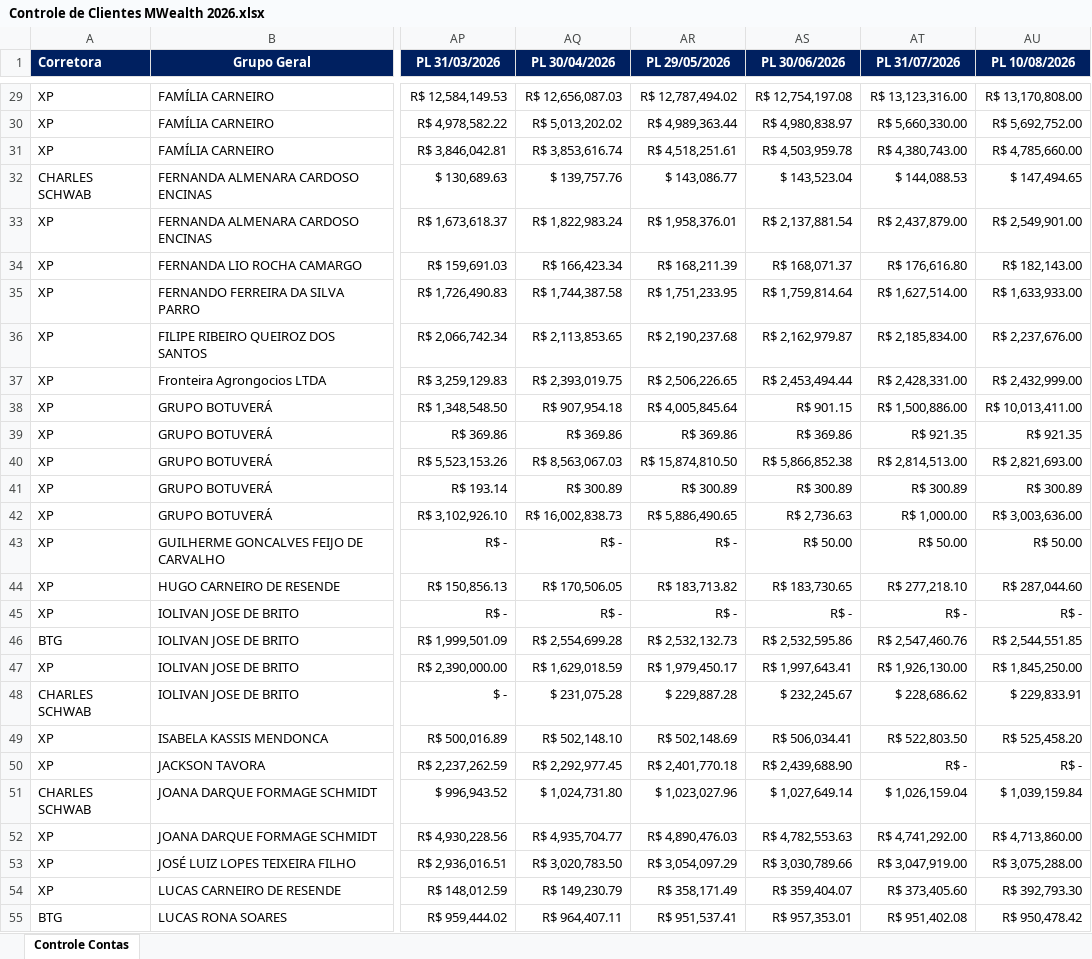
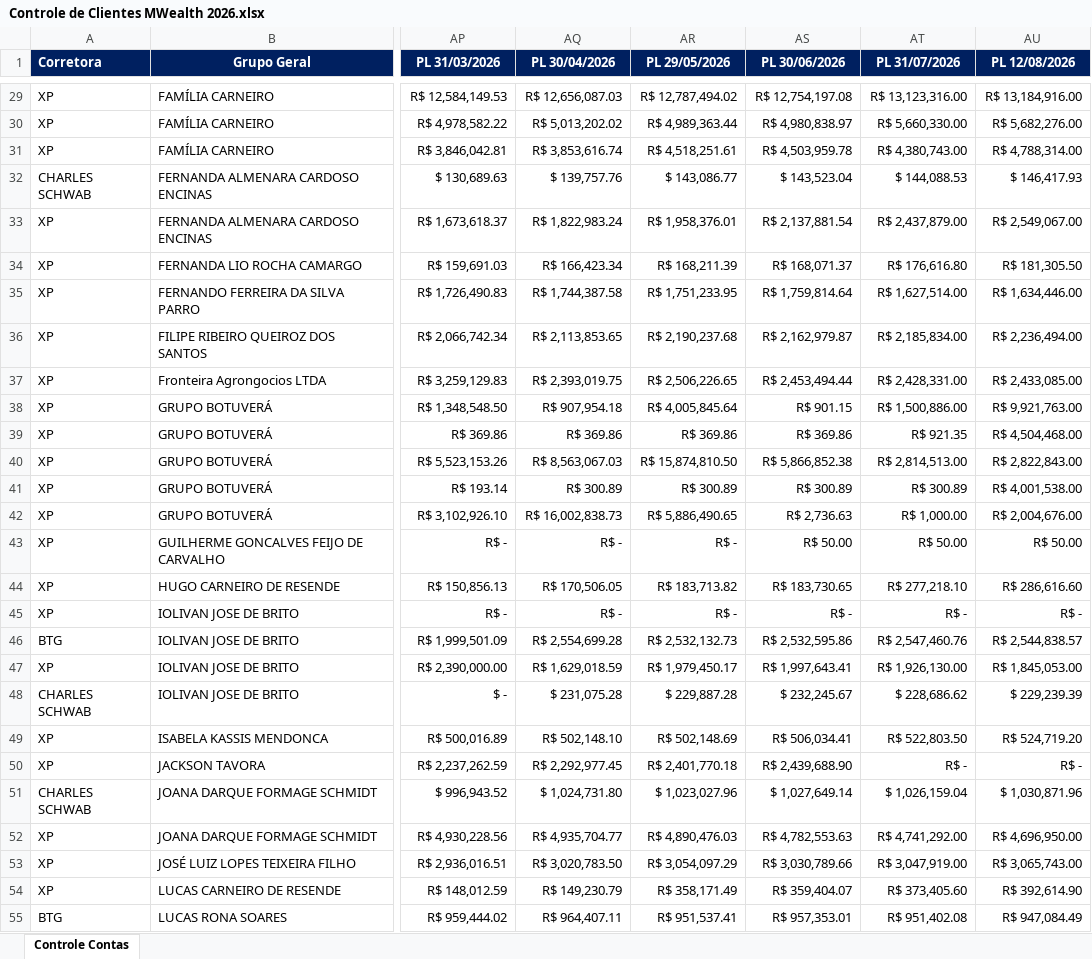
Before and after one commit to AloacaoMWealth/DashboardMwealth, an Excel workbook: data/Controle de Clientes MWealth 2026.xlsx, sheet Controle Contas, drawn as a sheet; only a part is shown, gaps mark what is left out; values as stored, in another font and other column widths than the file's, no borders; charts and pictures and conditional formats not drawn; the diff covers the shown part only; the diff names each change by its address in the sheet, - before the commit and + after, or states it on an @@ line.

```diff
--- a/data/Controle de Clientes MWealth 2026.xlsx (sheet Controle Contas)
+++ b/data/Controle de Clientes MWealth 2026.xlsx (sheet Controle Contas)
-AU1: PL 10/08/2026
+AU1: PL 12/08/2026
-AU29 (PL 12/08/2026): R$ 13,170,808.00
+AU29 (PL 12/08/2026): R$ 13,184,916.00
-AU30 (PL 12/08/2026): R$ 5,692,752.00
+AU30 (PL 12/08/2026): R$ 5,682,276.00
-AU31 (PL 12/08/2026): R$ 4,785,660.00
+AU31 (PL 12/08/2026): R$ 4,788,314.00
-AU32 (PL 12/08/2026): $ 147,494.65
+AU32 (PL 12/08/2026): $ 146,417.93
-AU33 (PL 12/08/2026): R$ 2,549,901.00
+AU33 (PL 12/08/2026): R$ 2,549,067.00
-AU34 (PL 12/08/2026): R$ 182,143.00
+AU34 (PL 12/08/2026): R$ 181,305.50
-AU35 (PL 12/08/2026): R$ 1,633,933.00
+AU35 (PL 12/08/2026): R$ 1,634,446.00
-AU36 (PL 12/08/2026): R$ 2,237,676.00
+AU36 (PL 12/08/2026): R$ 2,236,494.00
-AU37 (PL 12/08/2026): R$ 2,432,999.00
+AU37 (PL 12/08/2026): R$ 2,433,085.00
-AU38 (PL 12/08/2026): R$ 10,013,411.00
+AU38 (PL 12/08/2026): R$ 9,921,763.00
-AU39 (PL 12/08/2026): R$ 921.35
+AU39 (PL 12/08/2026): R$ 4,504,468.00
-AU40 (PL 12/08/2026): R$ 2,821,693.00
+AU40 (PL 12/08/2026): R$ 2,822,843.00
-AU41 (PL 12/08/2026): R$ 300.89
+AU41 (PL 12/08/2026): R$ 4,001,538.00
-AU42 (PL 12/08/2026): R$ 3,003,636.00
+AU42 (PL 12/08/2026): R$ 2,004,676.00
-AU44 (PL 12/08/2026): R$ 287,044.60
+AU44 (PL 12/08/2026): R$ 286,616.60
-AU46 (PL 12/08/2026): R$ 2,544,551.85
+AU46 (PL 12/08/2026): R$ 2,544,838.57
-AU47 (PL 12/08/2026): R$ 1,845,250.00
+AU47 (PL 12/08/2026): R$ 1,845,053.00
-AU48 (PL 12/08/2026): $ 229,833.91
+AU48 (PL 12/08/2026): $ 229,239.39
-AU49 (PL 12/08/2026): R$ 525,458.20
+AU49 (PL 12/08/2026): R$ 524,719.20
-AU51 (PL 12/08/2026): $ 1,039,159.84
+AU51 (PL 12/08/2026): $ 1,030,871.96
-AU52 (PL 12/08/2026): R$ 4,713,860.00
+AU52 (PL 12/08/2026): R$ 4,696,950.00
-AU53 (PL 12/08/2026): R$ 3,075,288.00
+AU53 (PL 12/08/2026): R$ 3,065,743.00
-AU54 (PL 12/08/2026): R$ 392,793.30
+AU54 (PL 12/08/2026): R$ 392,614.90
-AU55 (PL 12/08/2026): R$ 950,478.42
+AU55 (PL 12/08/2026): R$ 947,084.49
```
Also changed, not shown: 1 added row and 76 edited cells elsewhere in this sheet.
